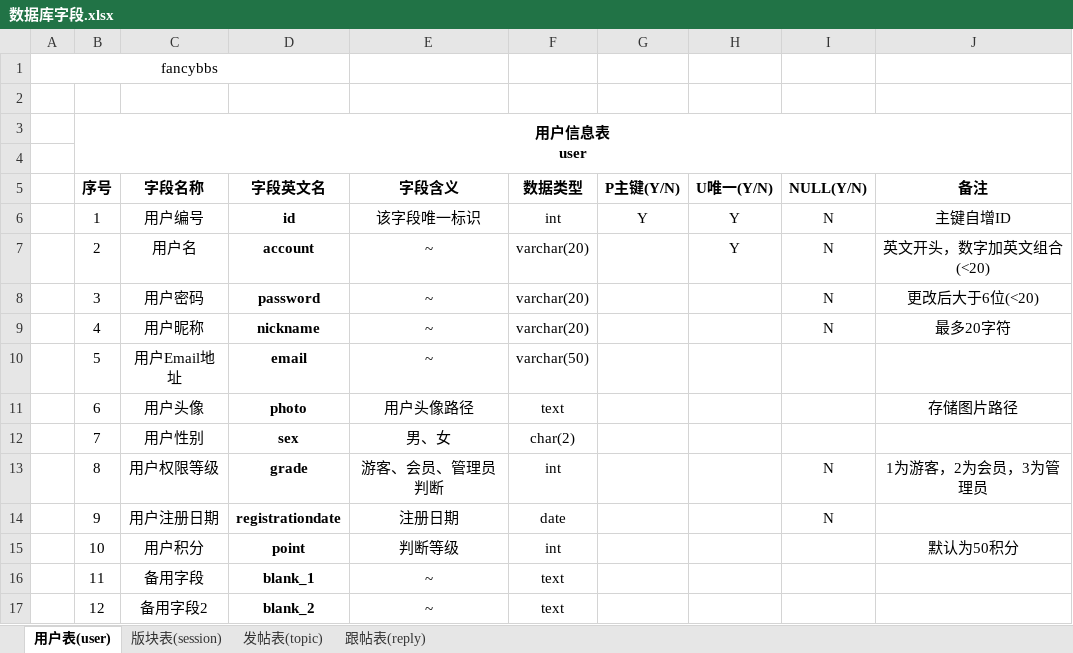
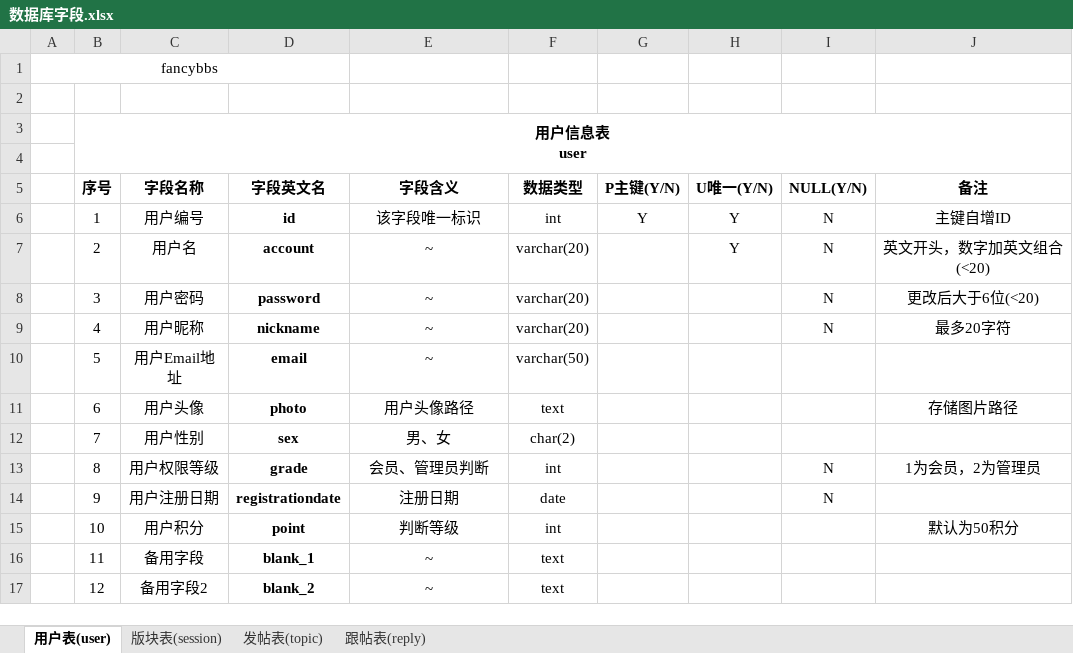
Before and after one commit to MRRuYa/FancyBBS, an Excel workbook: 项目文档/数据库/数据库字段.xlsx, sheet 用户表(user), drawn as a sheet; values as stored, in another font and other column widths than the file's, no borders; the diff names each change by its address in the sheet, - before the commit and + after, or states it on an @@ line.

```diff
--- a/项目文档/数据库/数据库字段.xlsx (sheet 用户表(user))
+++ b/项目文档/数据库/数据库字段.xlsx (sheet 用户表(user))
-E13 (字段含义): 游客、会员、管理员判断
+E13 (字段含义): 会员、管理员判断
-J13 (备注): 1为游客，2为会员，3为管理员
+J13 (备注): 1为会员，2为管理员
```
Also changed, not shown: sheet 跟帖表(reply), hidden cells, 23 other files.
